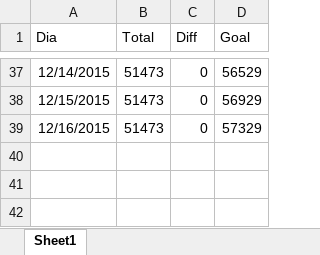
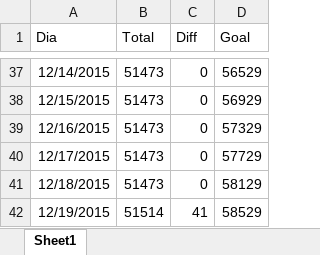
Before and after one commit to dialex/NaNoWriMo, an Excel workbook: Timesheet.xlsx, sheet Sheet1, drawn as a sheet; only a part is shown, gaps mark what is left out; values as stored, in another font and other column widths than the file's, no borders; charts and pictures and table styles not drawn; the diff names each change by its address in the sheet, - before the commit and + after, or states it on an @@ line.

```diff
--- a/Timesheet.xlsx (sheet Sheet1)
+++ b/Timesheet.xlsx (sheet Sheet1)
+row 40: 12/17/2015 | 51473 | 0 | 57729
+row 41: 12/18/2015 | 51473 | 0 | 58129
+row 42: 12/19/2015 | 51514 | 41 | 58529
```
Also changed, not shown: charts or pictures, 1 other file.
